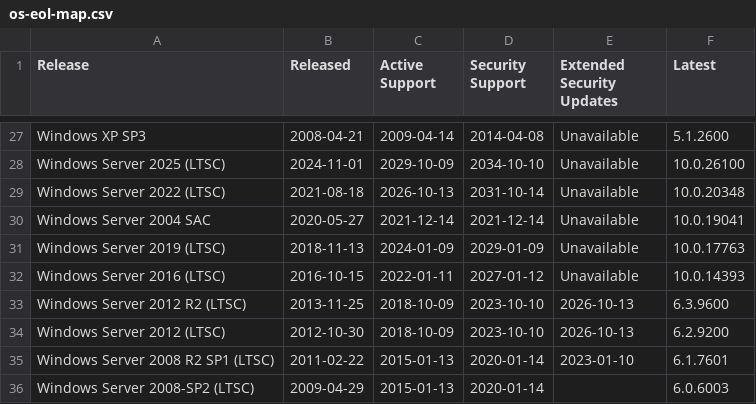
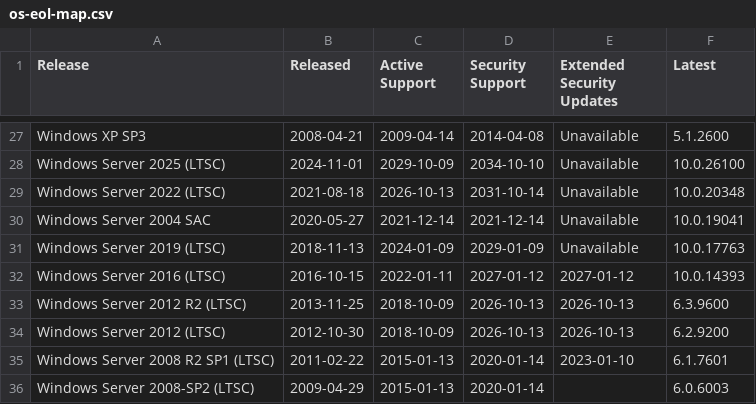
Before and after one commit to Koosjuh/TeamPurple, a CSV file: Attack Surface Management/Devices/End of Life/os-eol-map.csv, drawn as a sheet; only a part is shown, gaps mark what is left out.

Commit message:
Update os-eol-map.csv

```diff
--- a/Attack Surface Management/Devices/End of Life/os-eol-map.csv
+++ b/Attack Surface Management/Devices/End of Life/os-eol-map.csv
@@ -31,5 +31,5 @@ Windows Server 2004 SAC,2020-05-27,2021-12-14,2021-12-14,Unavailable,10.0.19041
 Windows Server 2019 (LTSC),2018-11-13,2024-01-09,2029-01-09,Unavailable,10.0.17763
-Windows Server 2016 (LTSC),2016-10-15,2022-01-11,2027-01-12,Unavailable,10.0.14393
-Windows Server 2012 R2 (LTSC),2013-11-25,2018-10-09,2023-10-10,2026-10-13,6.3.9600
-Windows Server 2012 (LTSC),2012-10-30,2018-10-09,2023-10-10,2026-10-13,6.2.9200
+Windows Server 2016 (LTSC),2016-10-15,2022-01-11,2027-01-12,2027-01-12,10.0.14393
+Windows Server 2012 R2 (LTSC),2013-11-25,2018-10-09,2026-10-13,2026-10-13,6.3.9600
+Windows Server 2012 (LTSC),2012-10-30,2018-10-09,2026-10-13,2026-10-13,6.2.9200
 Windows Server 2008 R2 SP1 (LTSC),2011-02-22,2015-01-13,2020-01-14,2023-01-10,6.1.7601
```
